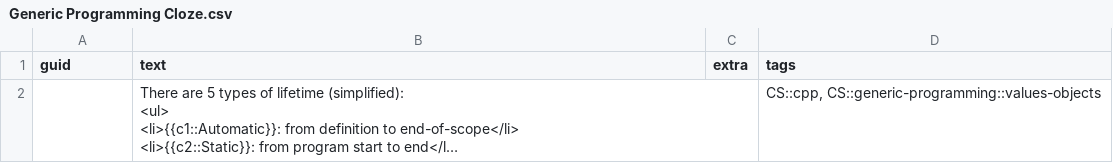
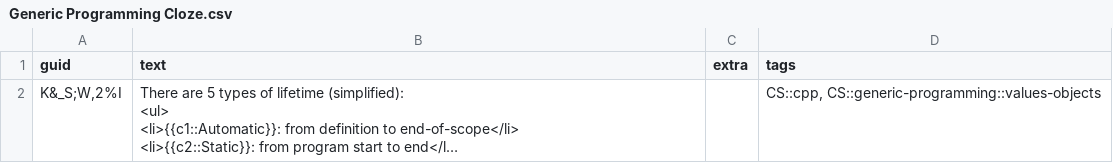
Before and after one commit to kevinvinther/Flashcards, a CSV file: src/data/Generic Programming Cloze.csv, drawn as a sheet; long unchanged cells end in …; the diff names each change by its address in the sheet, - before the commit and + after, or states it on an @@ line.

```diff
--- a/src/data/Generic Programming Cloze.csv
+++ b/src/data/Generic Programming Cloze.csv
-A2 (guid): (empty)
+A2 (guid): K&_S;W,2%I
```
Also changed, not shown: src/data/Artificial Intelligence Basic.csv, src/data/Generic Programming Basic.csv, 3 other files.
